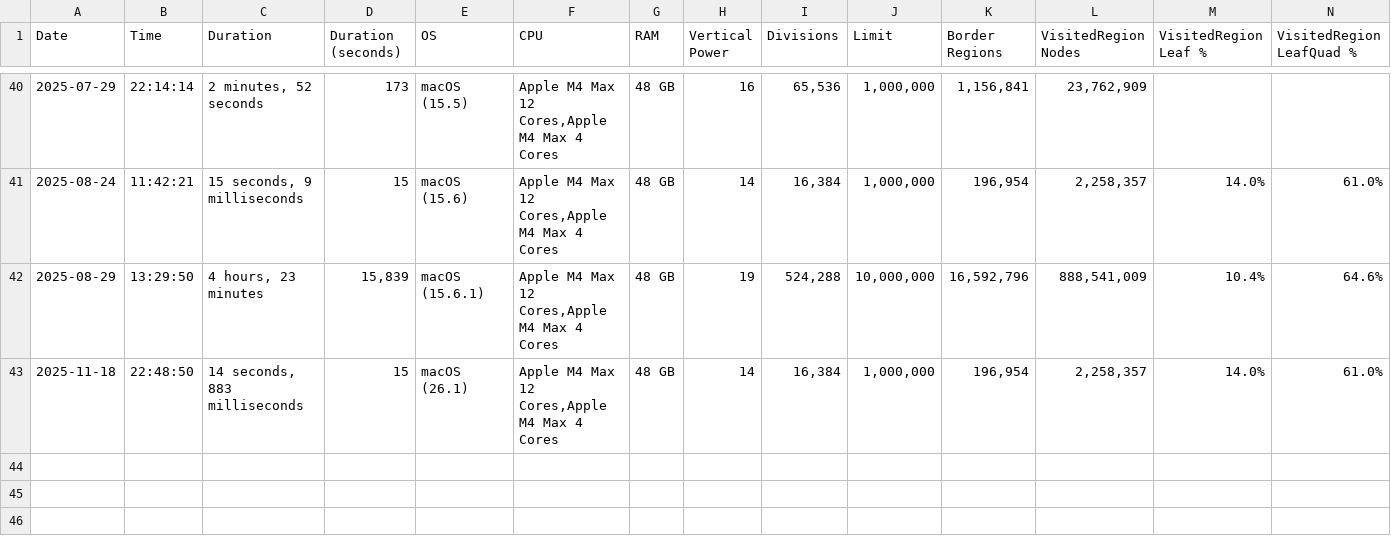
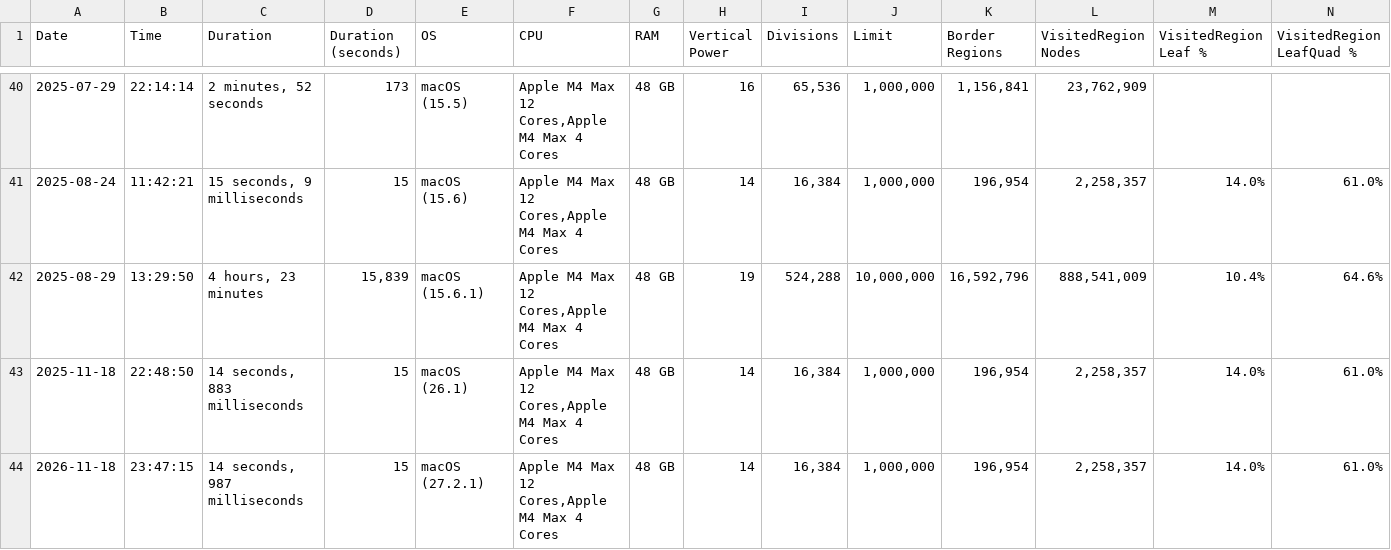
Before and after one commit to davidaramant/buddhabrot, a CSV file: src/BoundaryFinder/Times.csv, drawn as a sheet; only a part is shown, gaps mark what is left out; rows hold the shown columns only; the diff names each change by its address in the sheet, - before the commit and + after, or states it on an @@ line.

```diff
--- a/src/BoundaryFinder/Times.csv
+++ b/src/BoundaryFinder/Times.csv
+row 44: 2026-11-18 | 23:47:15 | 14 seconds, 987 milliseconds | 15 | macOS (27.2.1) | Apple M4 Max 12 Cores,Apple M4 Max 4 Cores | 48 GB | 14 | 16,384 | 1,000,000 | 196,954 | 2,258,357 | 14.0% | 61.0%
```
Also changed, not shown: 25 other files.
